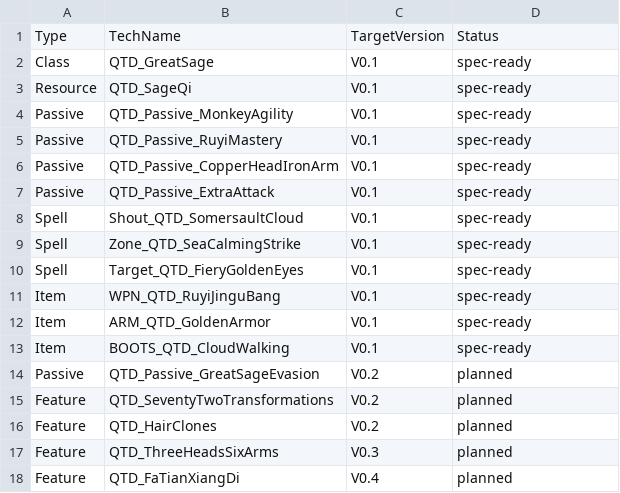
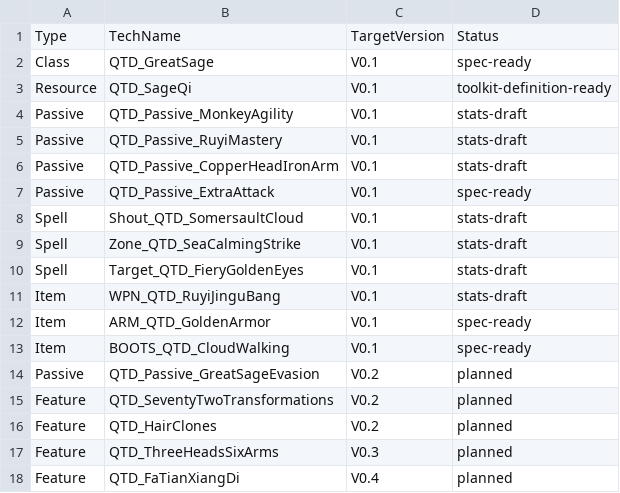
Before and after one commit to welcomelwd/bg3-qitian-dasheng, a CSV file: data/implementation_status.csv, drawn as a sheet.

Commit message:
feat: add V0.1 Stats implementation drafts

```diff
--- a/data/implementation_status.csv
+++ b/data/implementation_status.csv
@@ -2,11 +2,11 @@ Type,TechName,TargetVersion,Status
 Class,QTD_GreatSage,V0.1,spec-ready
-Resource,QTD_SageQi,V0.1,spec-ready
-Passive,QTD_Passive_MonkeyAgility,V0.1,spec-ready
-Passive,QTD_Passive_RuyiMastery,V0.1,spec-ready
-Passive,QTD_Passive_CopperHeadIronArm,V0.1,spec-ready
+Resource,QTD_SageQi,V0.1,toolkit-definition-ready
+Passive,QTD_Passive_MonkeyAgility,V0.1,stats-draft
+Passive,QTD_Passive_RuyiMastery,V0.1,stats-draft
+Passive,QTD_Passive_CopperHeadIronArm,V0.1,stats-draft
 Passive,QTD_Passive_ExtraAttack,V0.1,spec-ready
-Spell,Shout_QTD_SomersaultCloud,V0.1,spec-ready
-Spell,Zone_QTD_SeaCalmingStrike,V0.1,spec-ready
-Spell,Target_QTD_FieryGoldenEyes,V0.1,spec-ready
-Item,WPN_QTD_RuyiJinguBang,V0.1,spec-ready
+Spell,Shout_QTD_SomersaultCloud,V0.1,stats-draft
+Spell,Zone_QTD_SeaCalmingStrike,V0.1,stats-draft
+Spell,Target_QTD_FieryGoldenEyes,V0.1,stats-draft
+Item,WPN_QTD_RuyiJinguBang,V0.1,stats-draft
 Item,ARM_QTD_GoldenArmor,V0.1,spec-ready
```
Also changed, not shown: 12 other files.
